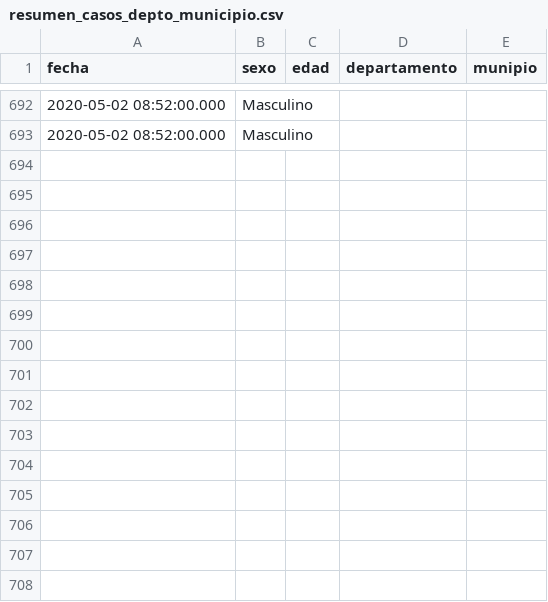
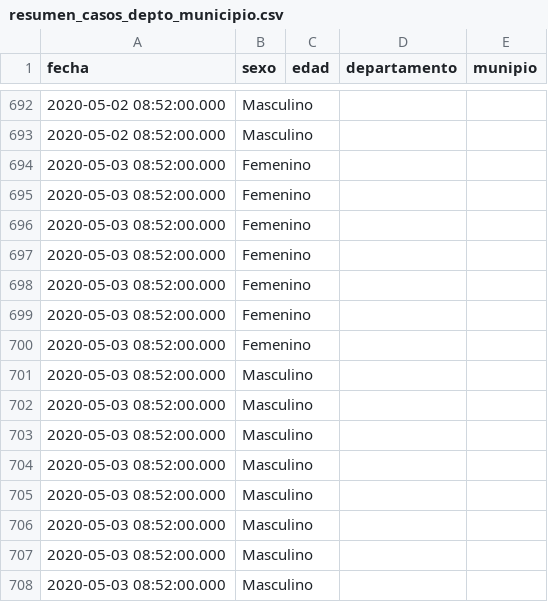
Before and after one commit to ncovgt2020/ncovgt2020, a CSV file: data/resumen_casos_depto_municipio.csv, drawn as a sheet; only a part is shown, gaps mark what is left out; the diff names each change by its address in the sheet, - before the commit and + after, or states it on an @@ line.

```diff
--- a/data/resumen_casos_depto_municipio.csv
+++ b/data/resumen_casos_depto_municipio.csv
+row 694: 2020-05-03 08:52:00.000 | Femenino
+row 695: 2020-05-03 08:52:00.000 | Femenino
+row 696: 2020-05-03 08:52:00.000 | Femenino
+row 697: 2020-05-03 08:52:00.000 | Femenino
+row 698: 2020-05-03 08:52:00.000 | Femenino
+row 699: 2020-05-03 08:52:00.000 | Femenino
+row 700: 2020-05-03 08:52:00.000 | Femenino
+row 701: 2020-05-03 08:52:00.000 | Masculino
+row 702: 2020-05-03 08:52:00.000 | Masculino
+row 703: 2020-05-03 08:52:00.000 | Masculino
+row 704: 2020-05-03 08:52:00.000 | Masculino
+row 705: 2020-05-03 08:52:00.000 | Masculino
+row 706: 2020-05-03 08:52:00.000 | Masculino
+row 707: 2020-05-03 08:52:00.000 | Masculino
+row 708: 2020-05-03 08:52:00.000 | Masculino
```
Also changed, not shown: data/confirmados_region.csv, data/resumen_todos.csv, 5 other files.
